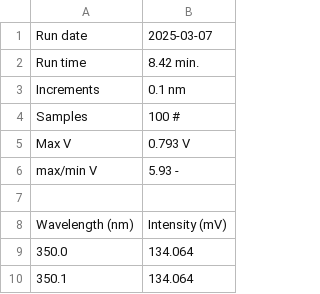
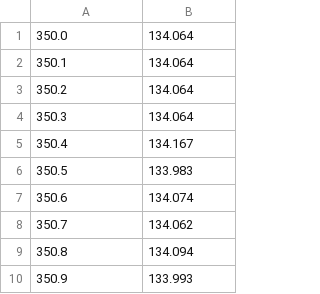
Before and after one commit to MrJeremyFisher/TeX, a CSV file: PHYS 2610H/Lab 3/Phi/Phi_VIS_100_0.1nm_250um_350-750.csv, drawn as a sheet; only a part is shown; the shorter side is filled out with more unchanged rows; the diff names each change by its address in the sheet, - before the commit and + after, or states it on an @@ line.

```diff
--- a/PHYS 2610H/Lab 3/Phi/Phi_VIS_100_0.1nm_250um_350-750.csv
+++ b/PHYS 2610H/Lab 3/Phi/Phi_VIS_100_0.1nm_250um_350-750.csv
-row 1: Run date | 2025-03-07
-row 2: Run time | 8.42 min.
-row 3: Increments | 0.1 nm
-row 4: Samples | 100 #
-row 5: Max V | 0.793 V
-row 6: max/min V | 5.93 -
-row 7: (empty)
-row 8: Wavelength (nm) | Intensity (mV)
```
Also changed, not shown: PHYS 2610H/Lab 3/Psi/Doublets/Psi_VIS_100_0.02nm_0um_587-591.csv, PHYS 2610H/Lab 3/Psi/Doublets/Psi_VIS_100_0.02nm_10um_588-590.5.csv, 19 other files.
